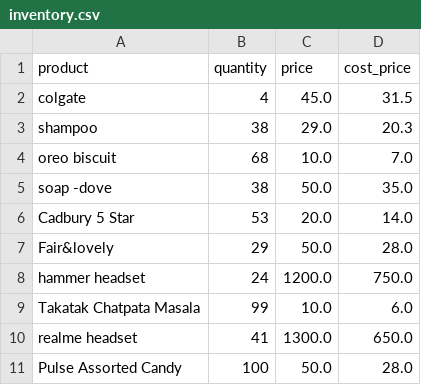
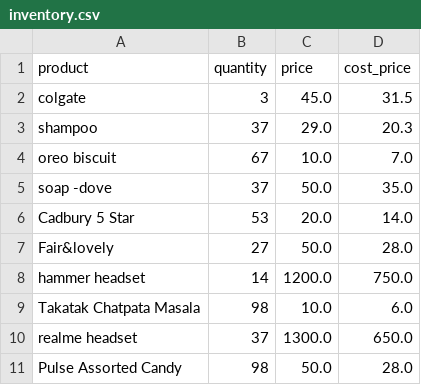
Before and after one commit to kartikeyajay2006/AI-Businesses, a CSV file: backend/data/inventory.csv, drawn as a sheet.

```diff
--- a/backend/data/inventory.csv
+++ b/backend/data/inventory.csv
@@ -1,11 +1,11 @@
 product,quantity,price,cost_price
-colgate,4,45.0,31.5
-shampoo,38,29.0,20.3
-oreo biscuit,68,10.0,7.0
-soap -dove,38,50.0,35.0
+colgate,3,45.0,31.5
+shampoo,37,29.0,20.3
+oreo biscuit,67,10.0,7.0
+soap -dove,37,50.0,35.0
 Cadbury 5 Star,53,20.0,14.0
-Fair&lovely,29,50.0,28.0
-hammer headset,24,1200.0,750.0
-Takatak Chatpata Masala,99,10.0,6.0
-realme headset,41,1300.0,650.0
-Pulse Assorted Candy,100,50.0,28.0
+Fair&lovely,27,50.0,28.0
+hammer headset,14,1200.0,750.0
+Takatak Chatpata Masala,98,10.0,6.0
+realme headset,37,1300.0,650.0
+Pulse Assorted Candy,98,50.0,28.0
```
Also changed, not shown: backend/data/transactions.csv, 1 other file.
